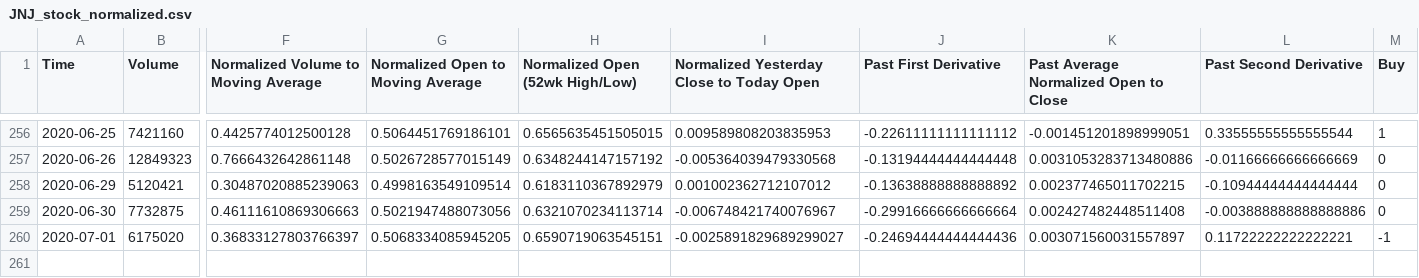
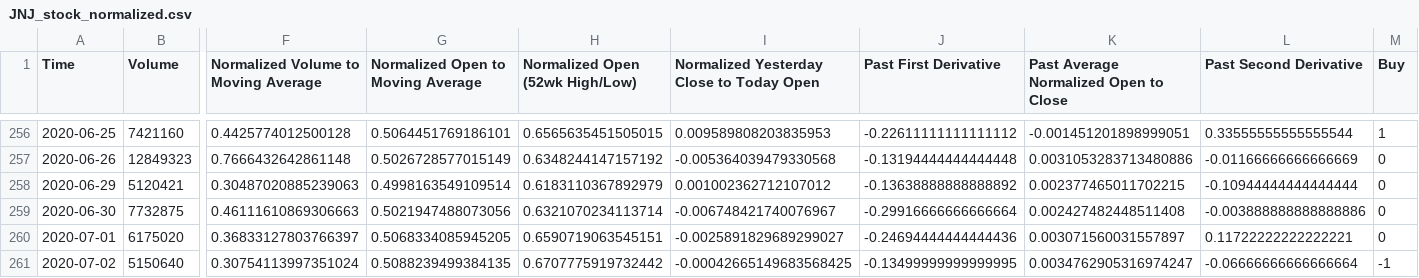
Before and after one commit to jonathancao0213/Summer_Project_2020, a CSV file: Models/Data/JNJ_stock_normalized.csv, drawn as a sheet; only a part is shown, gaps mark what is left out; rows hold the shown columns only; the diff names each change by its address in the sheet, - before the commit and + after, or states it on an @@ line.

```diff
--- a/Models/Data/JNJ_stock_normalized.csv
+++ b/Models/Data/JNJ_stock_normalized.csv
-M260 (Buy): -1
+M260 (Buy): 0
+row 261: 2020-07-02 | 5150640 | 0.30754113997351024 | 0.5088239499384135 | 0.6707775919732442 | -0.00042665149683568425 | -0.13499999999999995 | 0.0034762905316974247 | -0.06666666666666664 | -1
```
Also changed, not shown: Models/Data/GILD_stock_normalized.csv, Models/Data/GOOGL_stock_normalized.csv, 8 other files.
